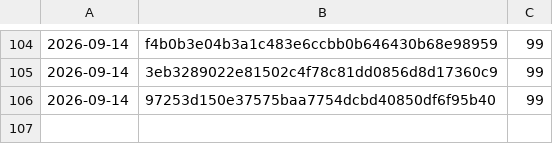
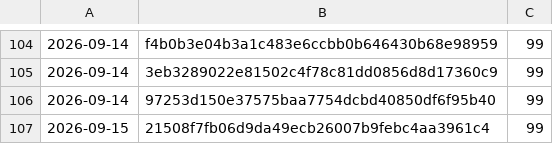
Before and after one commit to Danathar/atomic-image-builder, a CSV file: coverage-trend.csv, drawn as a sheet; only a part is shown, gaps mark what is left out; the diff names each change by its address in the sheet, - before the commit and + after, or states it on an @@ line.

```diff
--- a/coverage-trend.csv
+++ b/coverage-trend.csv
+row 107: 2026-09-15 | 21508f7fb06d9da49ecb26007b9febc4aa3961c4 | 99
```
